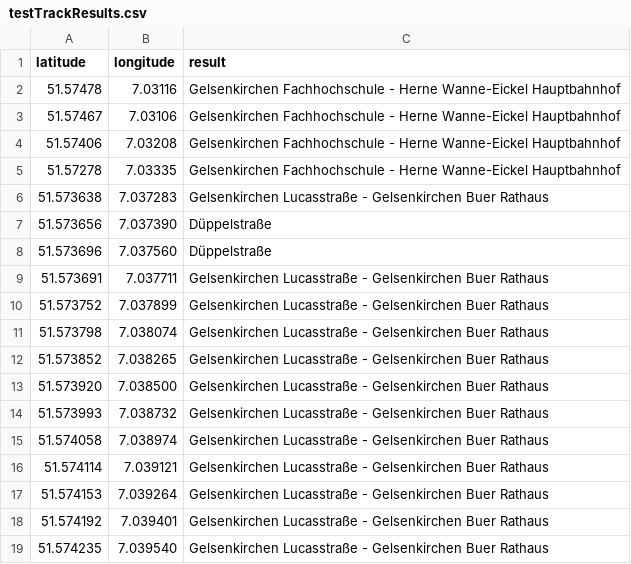
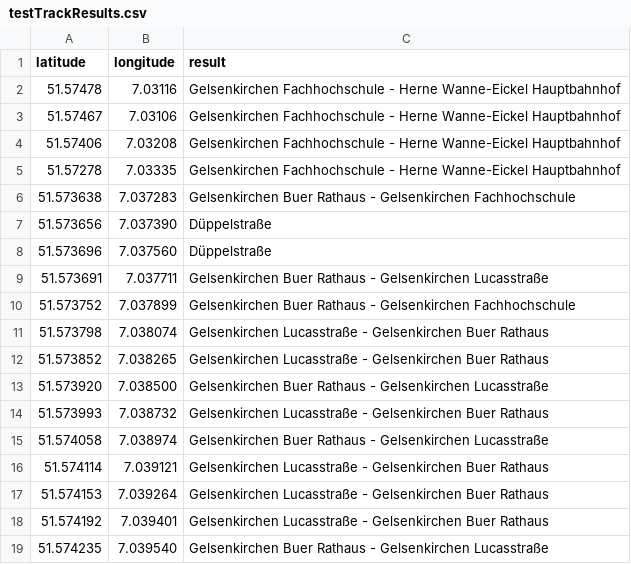
Before and after one commit to Oeffis/location-analyser, a CSV file: location-analyzer/features/data/testTrackResults.csv, drawn as a sheet; only a part is shown; the diff covers the shown part only.

```diff
--- a/location-analyzer/features/data/testTrackResults.csv
+++ b/location-analyzer/features/data/testTrackResults.csv
@@ -5,12 +5,12 @@ latitude,longitude,result
 51.57278,7.03335,Gelsenkirchen Fachhochschule - Herne Wanne-Eickel Hauptbahnhof
-51.573638,7.037283,Gelsenkirchen Lucasstraße - Gelsenkirchen Buer Rathaus
+51.573638,7.037283,Gelsenkirchen Buer Rathaus - Gelsenkirchen Fachhochschule
 51.573656,7.037390,Düppelstraße
 51.573696,7.037560,Düppelstraße
-51.573691,7.037711,Gelsenkirchen Lucasstraße - Gelsenkirchen Buer Rathaus
-51.573752,7.037899,Gelsenkirchen Lucasstraße - Gelsenkirchen Buer Rathaus
+51.573691,7.037711,Gelsenkirchen Buer Rathaus - Gelsenkirchen Lucasstraße
+51.573752,7.037899,Gelsenkirchen Buer Rathaus - Gelsenkirchen Fachhochschule
 51.573798,7.038074,Gelsenkirchen Lucasstraße - Gelsenkirchen Buer Rathaus
 51.573852,7.038265,Gelsenkirchen Lucasstraße - Gelsenkirchen Buer Rathaus
-51.573920,7.038500,Gelsenkirchen Lucasstraße - Gelsenkirchen Buer Rathaus
+51.573920,7.038500,Gelsenkirchen Buer Rathaus - Gelsenkirchen Lucasstraße
 51.573993,7.038732,Gelsenkirchen Lucasstraße - Gelsenkirchen Buer Rathaus
-51.574058,7.038974,Gelsenkirchen Lucasstraße - Gelsenkirchen Buer Rathaus
+51.574058,7.038974,Gelsenkirchen Buer Rathaus - Gelsenkirchen Lucasstraße
 51.574114,7.039121,Gelsenkirchen Lucasstraße - Gelsenkirchen Buer Rathaus
@@ -18,2 +18,2 @@ latitude,longitude,result
 51.574192,7.039401,Gelsenkirchen Lucasstraße - Gelsenkirchen Buer Rathaus
-51.574235,7.039540,Gelsenkirchen Lucasstraße - Gelsenkirchen Buer Rathaus
+51.574235,7.039540,Gelsenkirchen Buer Rathaus - Gelsenkirchen Lucasstraße
```
Also changed, not shown: 54 edited cells elsewhere in this file, 2 other files.
